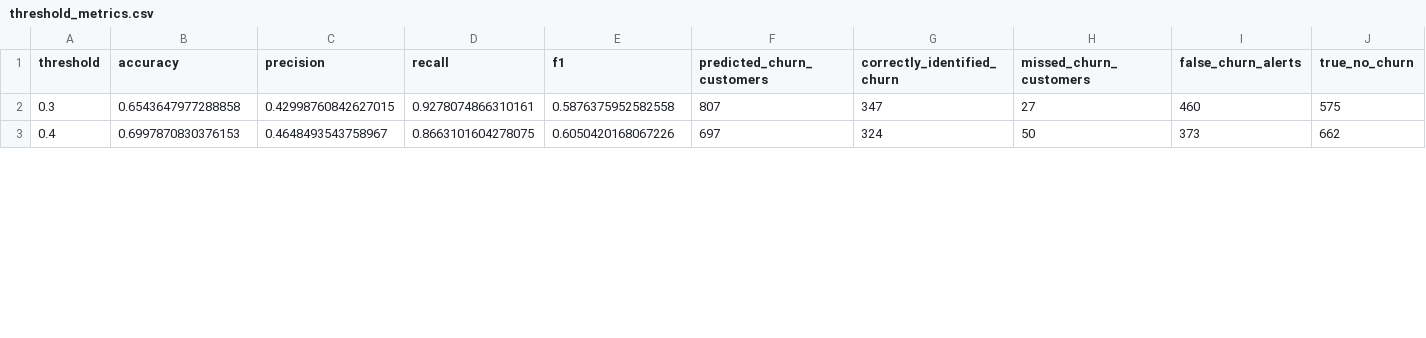
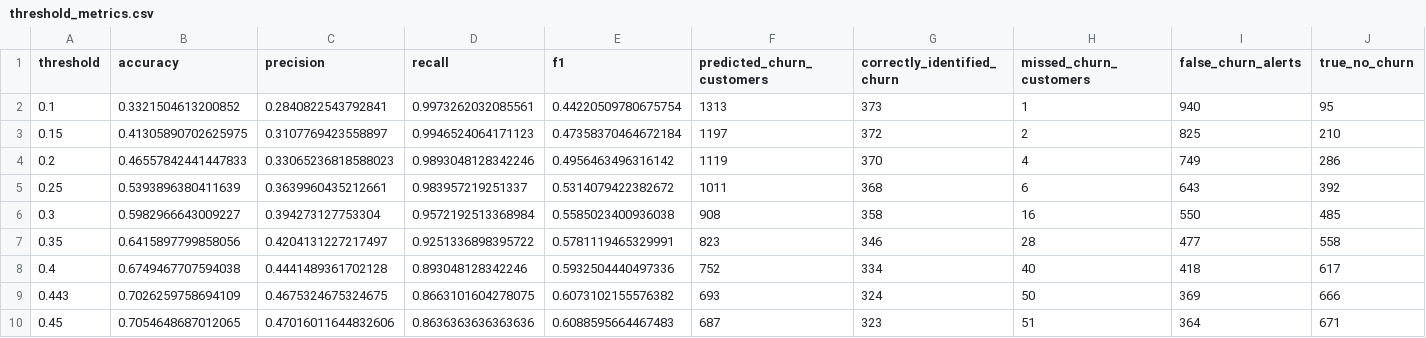
Before and after one commit to hamzaa-zia/AI-ML-Engineering-Advanced-Tasks-01, a CSV file: outputs/threshold_metrics.csv, drawn as a sheet; only a part is shown; addresses are those after the commit; rows hold the shown columns only; the diff covers the shown part only; the diff names each change by its address in the sheet, - before the commit and + after, or states it on an @@ line.

```diff
--- a/outputs/threshold_metrics.csv
+++ b/outputs/threshold_metrics.csv
+row 2: 0.1 | 0.3321504613200852 | 0.2840822543792841 | 0.9973262032085561 | 0.44220509780675754 | 1313 | 373 | 1 | 940 | 95
+row 3: 0.15 | 0.41305890702625975 | 0.3107769423558897 | 0.9946524064171123 | 0.47358370464672184 | 1197 | 372 | 2 | 825 | 210
+row 4: 0.2 | 0.46557842441447833 | 0.33065236818588023 | 0.9893048128342246 | 0.4956463496316142 | 1119 | 370 | 4 | 749 | 286
+row 5: 0.25 | 0.5393896380411639 | 0.3639960435212661 | 0.983957219251337 | 0.5314079422382672 | 1011 | 368 | 6 | 643 | 392
-B6 (accuracy): 0.6543647977288858
+B6 (accuracy): 0.5982966643009227
-C6 (precision): 0.42998760842627015
+C6 (precision): 0.394273127753304
-D6 (recall): 0.9278074866310161
+D6 (recall): 0.9572192513368984
-E6 (f1): 0.5876375952582558
+E6 (f1): 0.5585023400936038
-F6 (predicted_churn_customers): 807
+F6 (predicted_churn_customers): 908
-G6 (correctly_identified_churn): 347
+G6 (correctly_identified_churn): 358
-H6 (missed_churn_customers): 27
+H6 (missed_churn_customers): 16
-I6 (false_churn_alerts): 460
+I6 (false_churn_alerts): 550
-J6 (true_no_churn): 575
+J6 (true_no_churn): 485
+row 7: 0.35 | 0.6415897799858056 | 0.4204131227217497 | 0.9251336898395722 | 0.5781119465329991 | 823 | 346 | 28 | 477 | 558
-B8 (accuracy): 0.6997870830376153
+B8 (accuracy): 0.6749467707594038
-C8 (precision): 0.4648493543758967
+C8 (precision): 0.4441489361702128
-D8 (recall): 0.8663101604278075
+D8 (recall): 0.893048128342246
-E8 (f1): 0.6050420168067226
+E8 (f1): 0.5932504440497336
-F8 (predicted_churn_customers): 697
+F8 (predicted_churn_customers): 752
-G8 (correctly_identified_churn): 324
+G8 (correctly_identified_churn): 334
-H8 (missed_churn_customers): 50
+H8 (missed_churn_customers): 40
-I8 (false_churn_alerts): 373
+I8 (false_churn_alerts): 418
-J8 (true_no_churn): 662
+J8 (true_no_churn): 617
+row 9: 0.443 | 0.7026259758694109 | 0.4675324675324675 | 0.8663101604278075 | 0.6073102155576382 | 693 | 324 | 50 | 369 | 666
+row 10: 0.45 | 0.7054648687012065 | 0.47016011644832606 | 0.8636363636363636 | 0.6088595664467483 | 687 | 323 | 51 | 364 | 671
```
Also changed, not shown: 48 edited cells elsewhere in this file, outputs/churn_predictions.csv, outputs/grid_search_results.csv, 17 other files.
